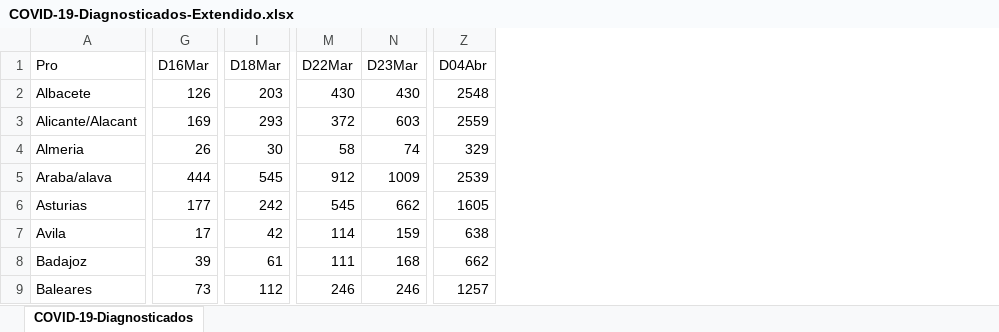
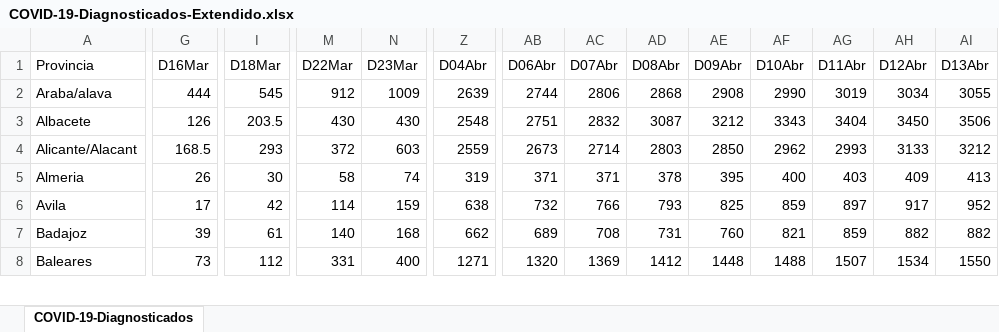
Before and after one commit to f8l5h9/c19-environmental-correlates, an Excel workbook: COVID-19-Diagnosticados-Extendido.xlsx, sheet COVID-19-Diagnosticados, drawn as a sheet; only a part is shown, gaps mark what is left out; values as stored, in another font and other column widths than the file's, no cell formats; removed rows and columns are numbered as before the commit, all else as after; rows hold the shown columns only; the diff covers the shown part only; the diff names each change by its address in the sheet, - before the commit and + after, or states it on an @@ line.

Commit message:
Casos revisado y Extendido
Casos revisado y Extendido

```diff
--- a/COVID-19-Diagnosticados-Extendido.xlsx (sheet COVID-19-Diagnosticados)
+++ b/COVID-19-Diagnosticados-Extendido.xlsx (sheet COVID-19-Diagnosticados)
+column AB (D06Abr), rows 3-8: 2751 | 2673 | 371 | 732 | 689 | 1320
+column AC (D07Abr), rows 3-8: 2832 | 2714 | 371 | 766 | 708 | 1369
+column AD (D08Abr), rows 3-8: 3087 | 2803 | 378 | 793 | 731 | 1412
+column AE (D09Abr), rows 3-8: 3212 | 2850 | 395 | 825 | 760 | 1448
+column AF (D10Abr), rows 3-8: 3343 | 2962 | 400 | 859 | 821 | 1488
+column AG (D11Abr), rows 3-8: 3404 | 2993 | 403 | 897 | 859 | 1507
+column AH (D12Abr), rows 3-8: 3450 | 3133 | 409 | 917 | 882 | 1534
+column AI (D13Abr), rows 3-8: 3506 | 3212 | 413 | 952 | 882 | 1550
-A1: Pro
+A1: Provincia
+row 2: Araba/alava | 444 | 545 | 912 | 1009 | 2639 | 2744 | 2806 | 2868 | 2908 | 2990 | 3019 | 3034 | 3055
-I3 (D18Mar): 203
+I3 (D18Mar): 203.5
-G4 (D16Mar): 169
+G4 (D16Mar): 168.5
-Z5 (D04Abr): 329
+Z5 (D04Abr): 319
-row 5: Araba/alava | 444 | 545 | 912 | 1009 | 2539
-row 6: Asturias | 177 | 242 | 545 | 662 | 1605
-M7 (D22Mar): 111
+M7 (D22Mar): 140
-M8 (D22Mar): 246
+M8 (D22Mar): 331
-N8 (D23Mar): 246
+N8 (D23Mar): 400
-Z8 (D04Abr): 1257
+Z8 (D04Abr): 1271
```
Also changed, not shown: 6 added rows, 5 removed rows and 215 edited cells elsewhere in this sheet, cell formats, 3 other files.
